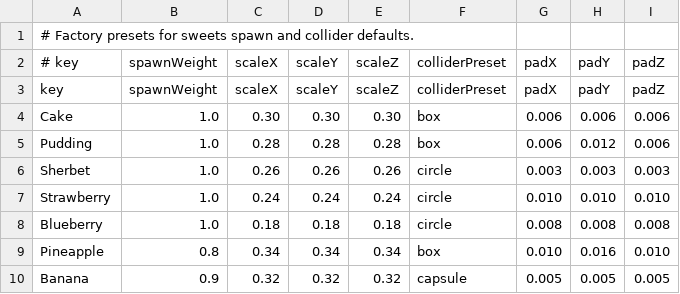
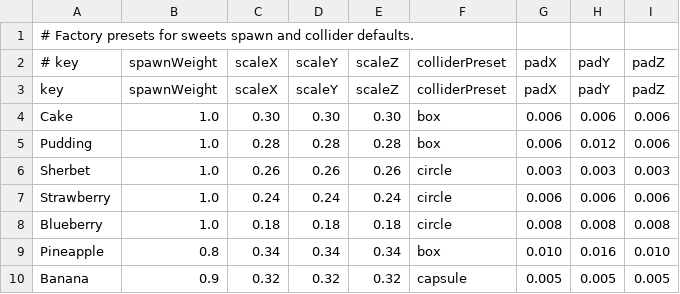
Before and after one commit to Aromoboy/HAL_HEW_216, a CSV file: HEWGame/Assets/Config/sweets_factory.csv, drawn as a sheet.

Commit message:
Adjust strawberry collider sizing

```diff
--- a/HEWGame/Assets/Config/sweets_factory.csv
+++ b/HEWGame/Assets/Config/sweets_factory.csv
@@ -6,3 +6,3 @@ Pudding,1.0,0.28,0.28,0.28,box,0.006,0.012,0.006
 Sherbet,1.0,0.26,0.26,0.26,circle,0.003,0.003,0.003
-Strawberry,1.0,0.24,0.24,0.24,circle,0.010,0.010,0.010
+Strawberry,1.0,0.24,0.24,0.24,circle,0.006,0.006,0.006
 Blueberry,1.0,0.18,0.18,0.18,circle,0.008,0.008,0.008
```
Also changed, not shown: 1 other file.
